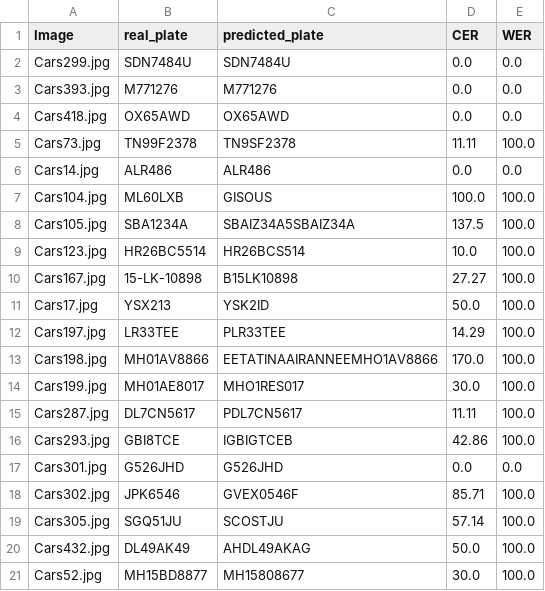
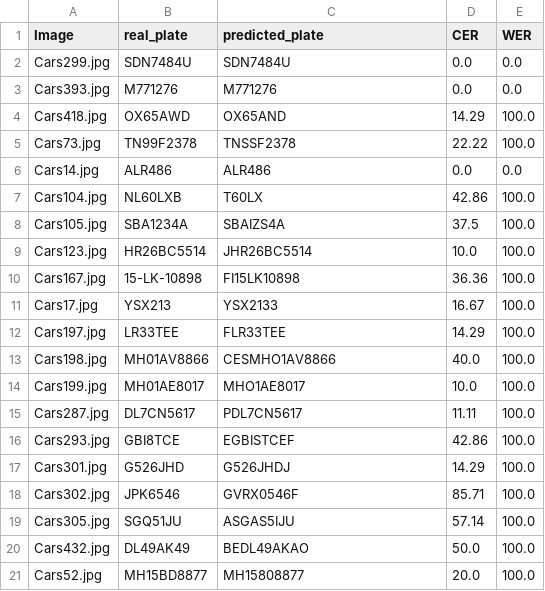
Before and after one commit to caiocmb7/portfolio, a CSV file: 2. (Computer Vision) - Vehicle License Plate Detection/results/pytesseract_results.csv, drawn as a sheet.

```diff
--- a/2. (Computer Vision) - Vehicle License Plate Detection/results/pytesseract_results.csv
+++ b/2. (Computer Vision) - Vehicle License Plate Detection/results/pytesseract_results.csv
@@ -3,19 +3,19 @@ Cars299.jpg,SDN7484U,SDN7484U,0.0,0.0
 Cars393.jpg,M771276,M771276,0.0,0.0
-Cars418.jpg,OX65AWD,OX65AWD,0.0,0.0
-Cars73.jpg,TN99F2378,TN9SF2378,11.11,100.0
+Cars418.jpg,OX65AWD,OX65AND,14.29,100.0
+Cars73.jpg,TN99F2378,TNSSF2378,22.22,100.0
 Cars14.jpg,ALR486,ALR486,0.0,0.0
-Cars104.jpg,ML60LXB,GISOUS,100.0,100.0
-Cars105.jpg,SBA1234A,SBAIZ34A5SBAIZ34A,137.5,100.0
-Cars123.jpg,HR26BC5514,HR26BCS514,10.0,100.0
-Cars167.jpg,15-LK-10898,B15LK10898,27.27,100.0
-Cars17.jpg,YSX213,YSK2ID,50.0,100.0
-Cars197.jpg,LR33TEE,PLR33TEE,14.29,100.0
-Cars198.jpg,MH01AV8866,EETATINAAIRANNEEMHO1AV8866,170.0,100.0
-Cars199.jpg,MH01AE8017,MHO1RES017,30.0,100.0
+Cars104.jpg,NL60LXB,T60LX,42.86,100.0
+Cars105.jpg,SBA1234A,SBAIZS4A,37.5,100.0
+Cars123.jpg,HR26BC5514,JHR26BC5514,10.0,100.0
+Cars167.jpg,15-LK-10898,FI15LK10898,36.36,100.0
+Cars17.jpg,YSX213,YSX2133,16.67,100.0
+Cars197.jpg,LR33TEE,FLR33TEE,14.29,100.0
+Cars198.jpg,MH01AV8866,CESMHO1AV8866,40.0,100.0
+Cars199.jpg,MH01AE8017,MHO1AE8017,10.0,100.0
 Cars287.jpg,DL7CN5617,PDL7CN5617,11.11,100.0
-Cars293.jpg,GBI8TCE,IGBIGTCEB,42.86,100.0
-Cars301.jpg,G526JHD,G526JHD,0.0,0.0
-Cars302.jpg,JPK6546,GVEX0546F,85.71,100.0
-Cars305.jpg,SGQ51JU,SCOSTJU,57.14,100.0
-Cars432.jpg,DL49AK49,AHDL49AKAG,50.0,100.0
-Cars52.jpg,MH15BD8877,MH15808677,30.0,100.0
+Cars293.jpg,GBI8TCE,EGBISTCEF,42.86,100.0
+Cars301.jpg,G526JHD,G526JHDJ,14.29,100.0
+Cars302.jpg,JPK6546,GVRX0546F,85.71,100.0
+Cars305.jpg,SGQ51JU,ASGAS5IJU,57.14,100.0
+Cars432.jpg,DL49AK49,BEDL49AKAO,50.0,100.0
+Cars52.jpg,MH15BD8877,MH15808877,20.0,100.0
```
Also changed, not shown: 2. (Computer Vision) - Vehicle License Plate Detection/results/easy_results.csv, 2. (Computer Vision) - Vehicle License Plate Detection/results/keras_results.csv.
